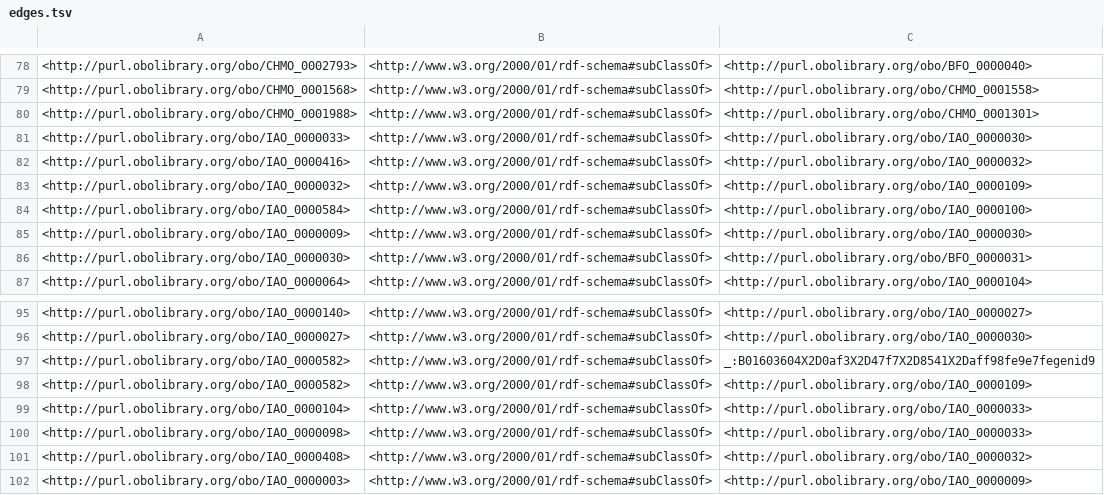
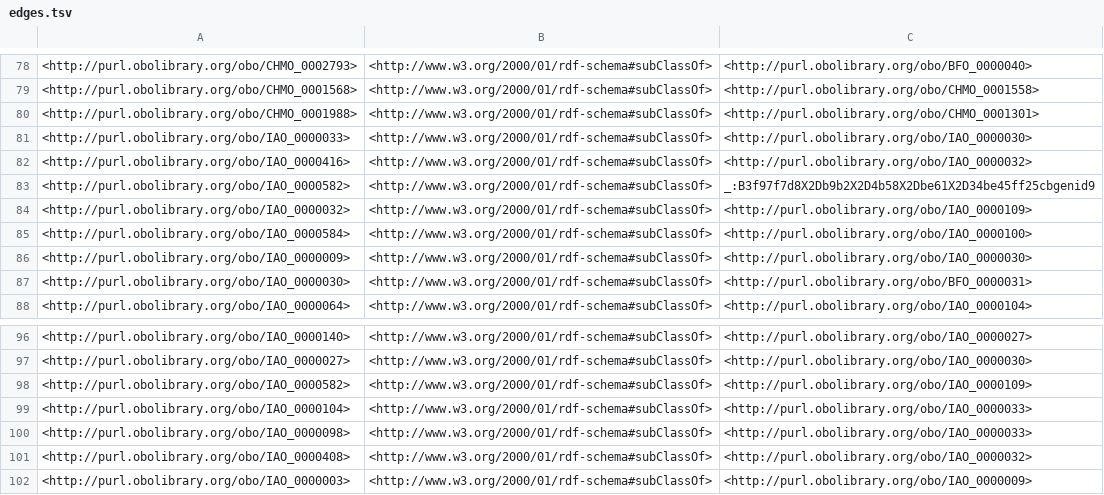
Before and after one commit to AsaphHall/tfsco, a TSV file: src/ontology/reports/edges.tsv, drawn as a sheet; only a part is shown, gaps mark what is left out.

```diff
--- a/src/ontology/reports/edges.tsv
+++ b/src/ontology/reports/edges.tsv
@@ -82,2 +82,3 @@
 <http://purl.obolibrary.org/obo/IAO_0000416>	<http://www.w3.org/2000/01/rdf-schema#subClassOf>	<http://purl.obolibrary.org/obo/IAO_0000032>
+<http://purl.obolibrary.org/obo/IAO_0000582>	<http://www.w3.org/2000/01/rdf-schema#subClassOf>	_:B3f97f7d8X2Db9b2X2D4b58X2Dbe61X2D34be45ff25cbgenid9
 <http://purl.obolibrary.org/obo/IAO_0000032>	<http://www.w3.org/2000/01/rdf-schema#subClassOf>	<http://purl.obolibrary.org/obo/IAO_0000109>
@@ -96,3 +97,2 @@
 <http://purl.obolibrary.org/obo/IAO_0000027>	<http://www.w3.org/2000/01/rdf-schema#subClassOf>	<http://purl.obolibrary.org/obo/IAO_0000030>
-<http://purl.obolibrary.org/obo/IAO_0000582>	<http://www.w3.org/2000/01/rdf-schema#subClassOf>	_:B01603604X2D0af3X2D47f7X2D8541X2Daff98fe9e7fegenid9
 <http://purl.obolibrary.org/obo/IAO_0000582>	<http://www.w3.org/2000/01/rdf-schema#subClassOf>	<http://purl.obolibrary.org/obo/IAO_0000109>
```
Also changed, not shown: 5 other files.
